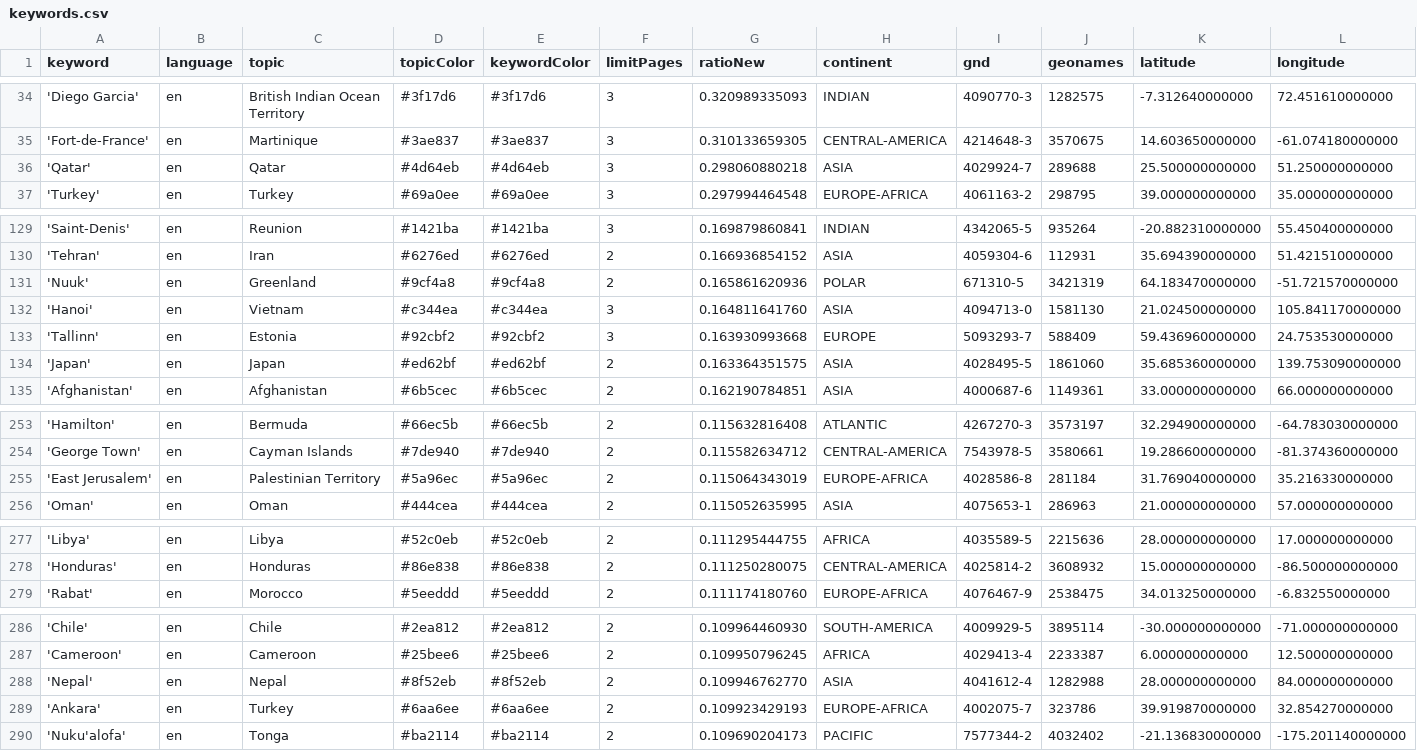
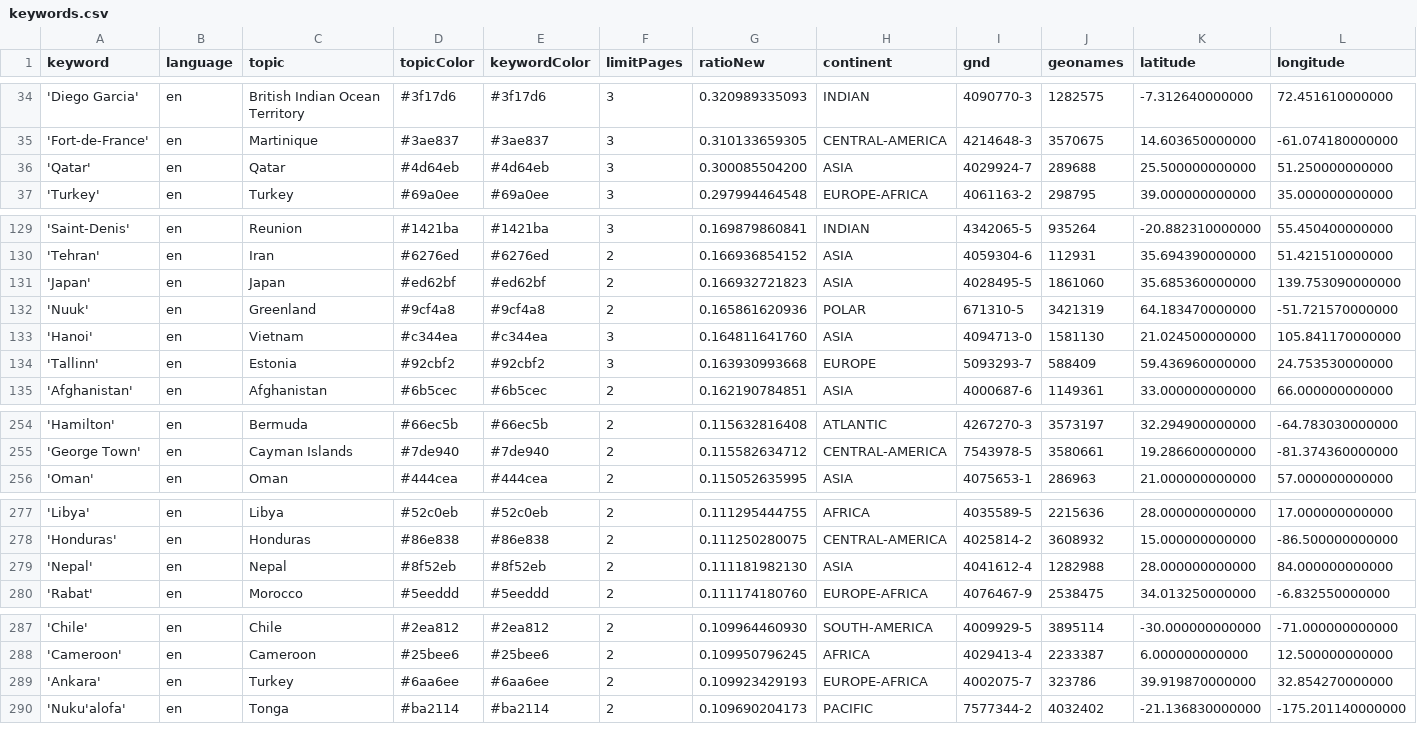
Before and after one commit to mizilett-news/locationWhisperer, a CSV file: keywords.csv, drawn as a sheet; only a part is shown, gaps mark what is left out; removed rows and columns are numbered as before the commit, all else as after; rows hold the shown columns only; the diff covers the shown part only; the diff names each change by its address in the sheet, - before the commit and + after, or states it on an @@ line.

```diff
--- a/keywords.csv
+++ b/keywords.csv
-G36 (ratioNew): 0.298060880218
+G36 (ratioNew): 0.300085504200
+row 131: 'Japan' | en | Japan | #ed62bf | #ed62bf | 2 | 0.166932721823 | ASIA | 4028495-5 | 1861060 | 35.685360000000 | 139.753090000000
-row 134: 'Japan' | en | Japan | #ed62bf | #ed62bf | 2 | 0.163364351575 | ASIA | 4028495-5 | 1861060 | 35.685360000000 | 139.753090000000
-row 255: 'East Jerusalem' | en | Palestinian Territory | #5a96ec | #5a96ec | 2 | 0.115064343019 | EUROPE-AFRICA | 4028586-8 | 281184 | 31.769040000000 | 35.216330000000
+row 279: 'Nepal' | en | Nepal | #8f52eb | #8f52eb | 2 | 0.111181982130 | ASIA | 4041612-4 | 1282988 | 28.000000000000 | 84.000000000000
-row 288: 'Nepal' | en | Nepal | #8f52eb | #8f52eb | 2 | 0.109946762770 | ASIA | 4041612-4 | 1282988 | 28.000000000000 | 84.000000000000
```
Also changed, not shown: 4 added rows, 3 removed rows and 4 edited cells elsewhere in this file, 1 other file.
